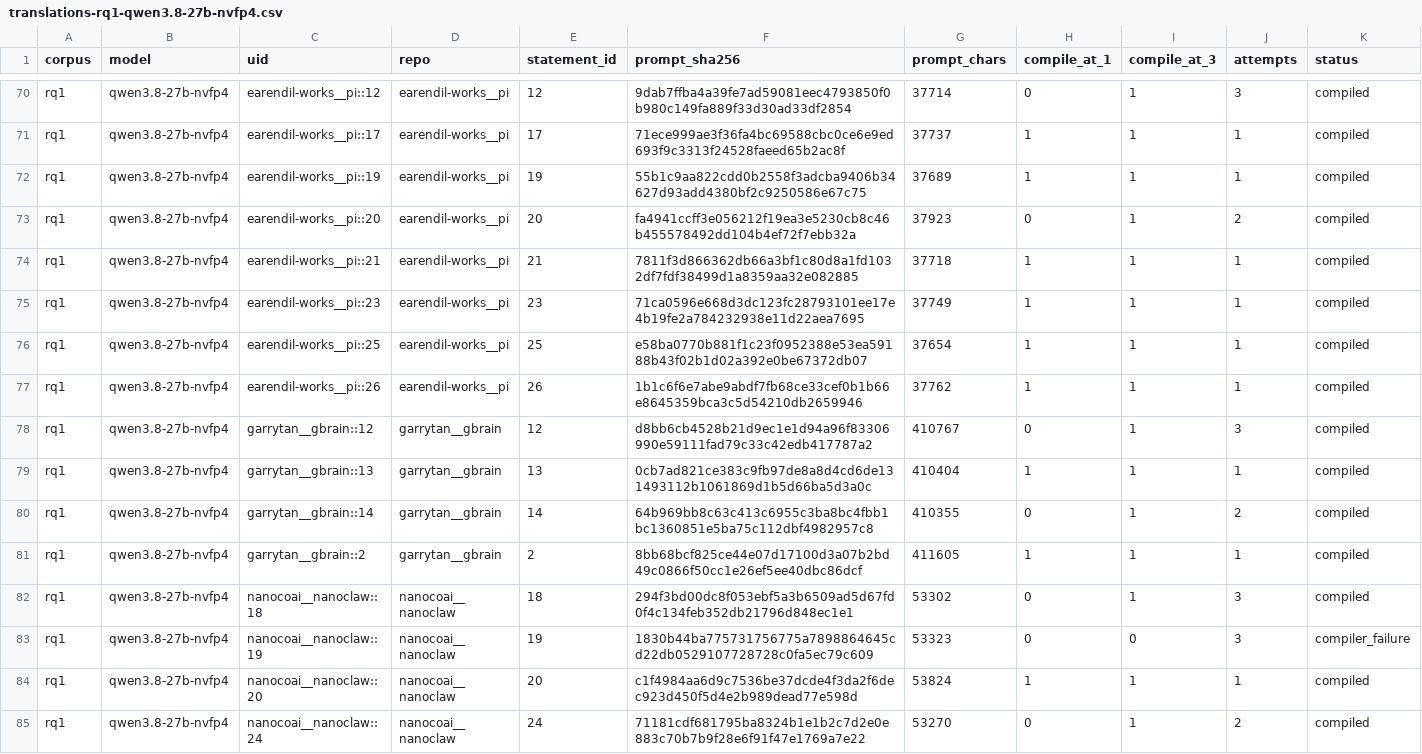
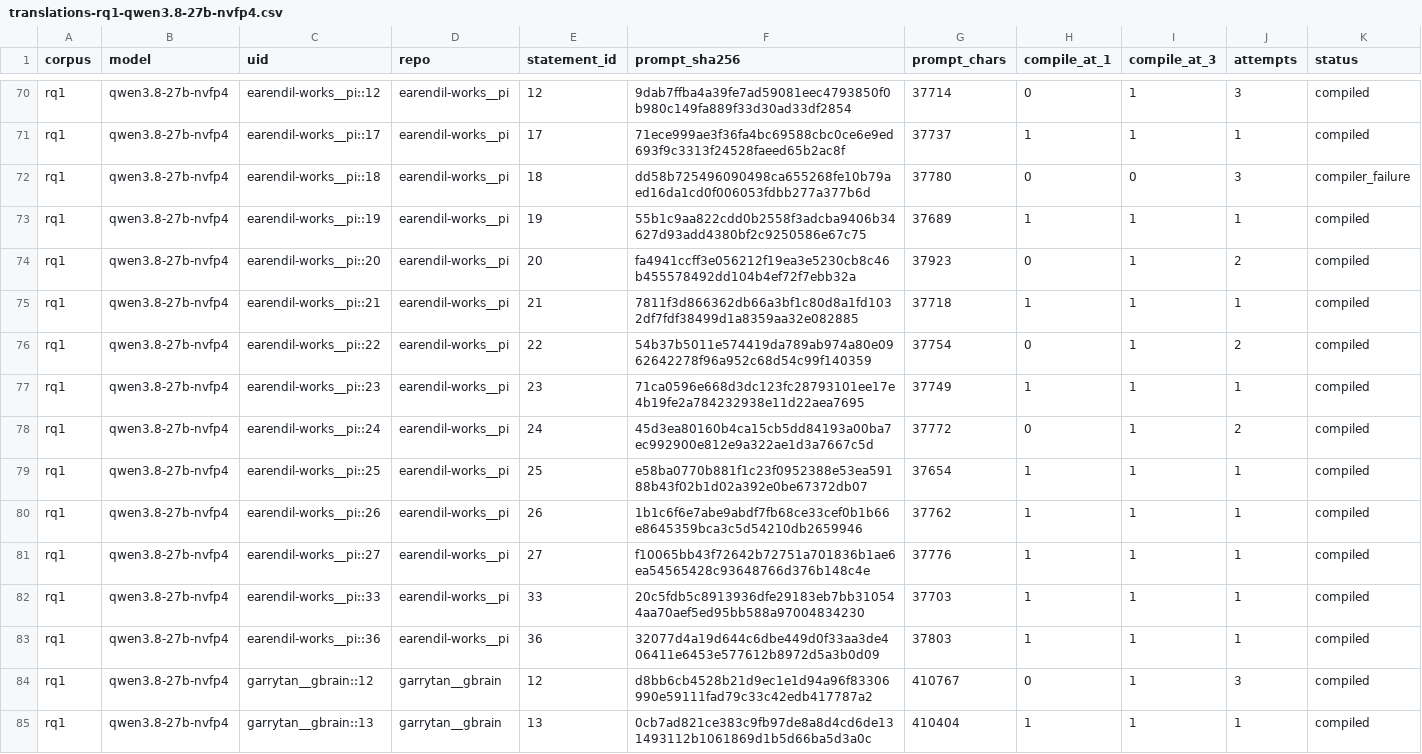
Before and after one commit to eunomia-bpf/ActPlane, a CSV file: docs/empirical-study/translation-models/translations-rq1-qwen3.8-27b-nvfp4.csv, drawn as a sheet; only a part is shown, gaps mark what is left out; the shorter side is filled out with more unchanged rows; rows hold the shown columns only; the diff names each change by its address in the sheet, - before the commit and + after, or states it on an @@ line.

```diff
--- a/docs/empirical-study/translation-models/translations-rq1-qwen3.8-27b-nvfp4.csv
+++ b/docs/empirical-study/translation-models/translations-rq1-qwen3.8-27b-nvfp4.csv
+row 72: rq1 | qwen3.8-27b-nvfp4 | earendil-works__pi::18 | earendil-works__pi | 18 | dd58b725496090498ca655268fe10b79aed16da1cd0f006053fdbb277a377b6d | 37780 | 0 | 0 | 3 | compiler_failure
+row 76: rq1 | qwen3.8-27b-nvfp4 | earendil-works__pi::22 | earendil-works__pi | 22 | 54b37b5011e574419da789ab974a80e0962642278f96a952c68d54c99f140359 | 37754 | 0 | 1 | 2 | compiled
+row 78: rq1 | qwen3.8-27b-nvfp4 | earendil-works__pi::24 | earendil-works__pi | 24 | 45d3ea80160b4ca15cb5dd84193a00ba7ec992900e812e9a322ae1d3a7667c5d | 37772 | 0 | 1 | 2 | compiled
+row 81: rq1 | qwen3.8-27b-nvfp4 | earendil-works__pi::27 | earendil-works__pi | 27 | f10065bb43f72642b72751a701836b1ae6ea54565428c93648766d376b148c4e | 37776 | 1 | 1 | 1 | compiled
+row 82: rq1 | qwen3.8-27b-nvfp4 | earendil-works__pi::33 | earendil-works__pi | 33 | 20c5fdb5c8913936dfe29183eb7bb310544aa70aef5ed95bb588a97004834230 | 37703 | 1 | 1 | 1 | compiled
+row 83: rq1 | qwen3.8-27b-nvfp4 | earendil-works__pi::36 | earendil-works__pi | 36 | 32077d4a19d644c6dbe449d0f33aa3de406411e6453e577612b8972d5a3b0d09 | 37803 | 1 | 1 | 1 | compiled
```
Also changed, not shown: docs/empirical-study/translation-models/translations-rq1-claude-opus-4-6.csv, docs/empirical-study/translation-models/translations-rq1-zai__glm-4.5-air.csv, 10 other files.
